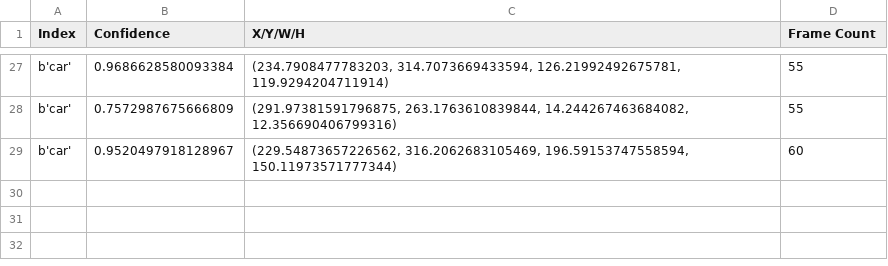
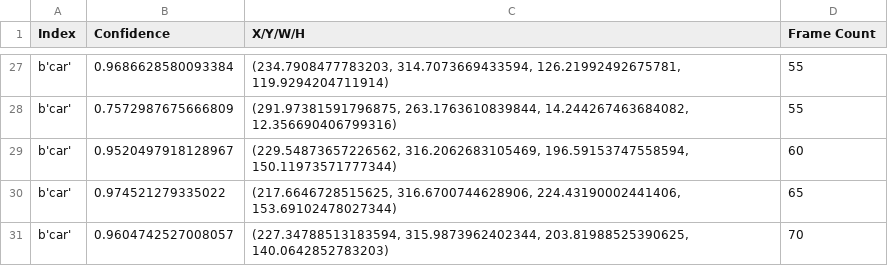
Before and after one commit to BuddyLim/Dashboard-G, a CSV file: REA3-1080-output.csv, drawn as a sheet; only a part is shown, gaps mark what is left out; the diff names each change by its address in the sheet, - before the commit and + after, or states it on an @@ line.

```diff
--- a/REA3-1080-output.csv
+++ b/REA3-1080-output.csv
+row 30: b'car' | 0.974521279335022 | (217.6646728515625, 316.6700744628906, 224.43190002441406, 153.69102478027344) | 65
+row 31: b'car' | 0.9604742527008057 | (227.34788513183594, 315.9873962402344, 203.81988525390625, 140.0642852783203) | 70
```
Also changed, not shown: REA-1080-output.csv, REA-720-output.csv, 9 other files.
